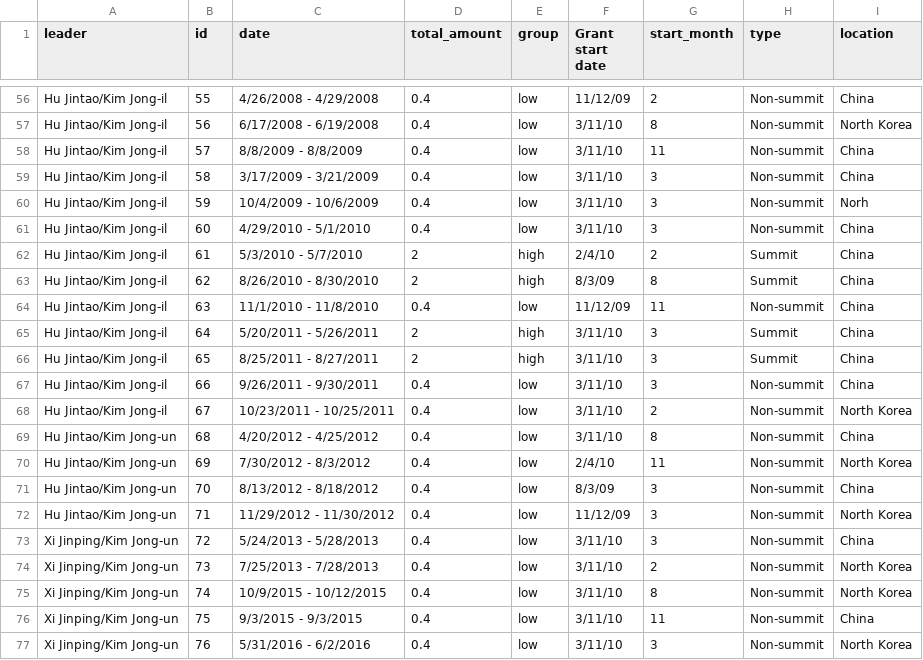
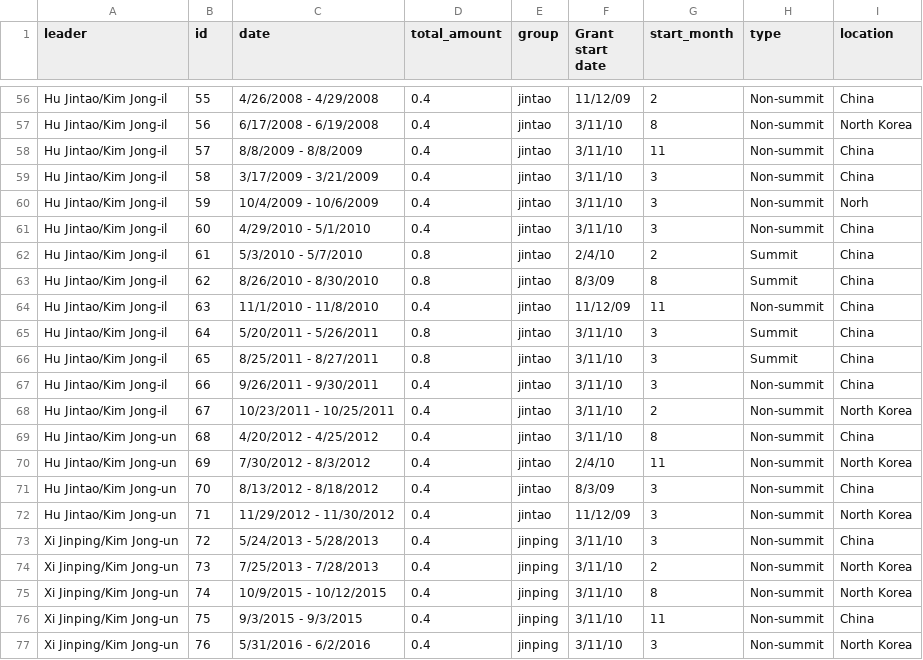
Before and after one commit to willahine/beyondparallel, a CSV file: interactive/bubble_chart-gh-pages_original/data/gates_money.csv, drawn as a sheet; only a part is shown, gaps mark what is left out; the diff covers the shown part only; the diff names each change by its address in the sheet, - before the commit and + after, or states it on an @@ line.

Commit message:
data groups

```diff
--- a/interactive/bubble_chart-gh-pages_original/data/gates_money.csv
+++ b/interactive/bubble_chart-gh-pages_original/data/gates_money.csv
-E56:E61 (group): low
+E56:E61 (group): jintao
-D62:D63 (total_amount): 2
+D62:D63 (total_amount): 0.8
-E62:E63 (group): high
+E62:E63 (group): jintao
-E64 (group): low
+E64 (group): jintao
-D65:D66 (total_amount): 2
+D65:D66 (total_amount): 0.8
-E65:E66 (group): high
+E65:E66 (group): jintao
-E67:E72 (group): low
+E67:E72 (group): jintao
-E73:E77 (group): low
+E73:E77 (group): jinping
```
Also changed, not shown: 74 edited cells elsewhere in this file.
